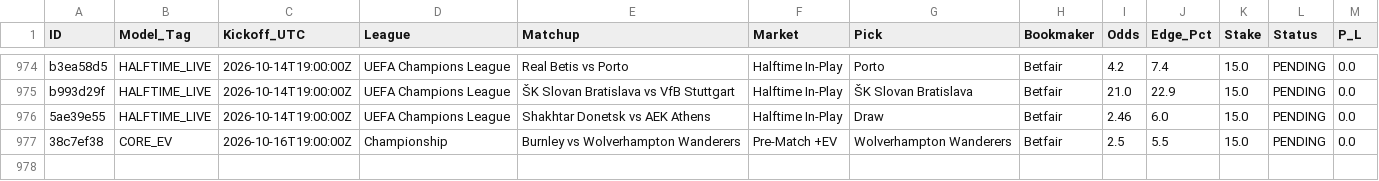
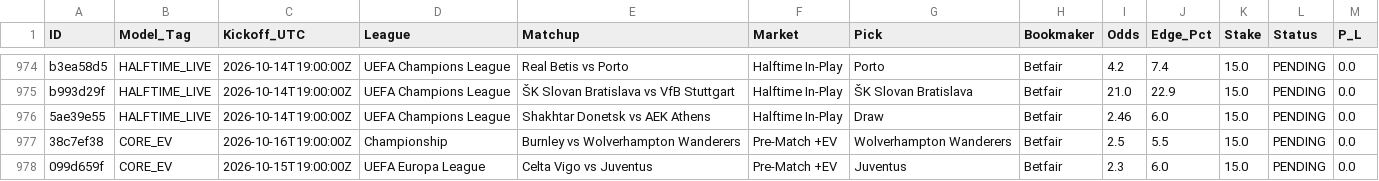
Before and after one commit to Potznit/Ai-terminal, a CSV file: paper_trades.csv, drawn as a sheet; only a part is shown, gaps mark what is left out; the diff names each change by its address in the sheet, - before the commit and + after, or states it on an @@ line.

Commit message:
Automated paper_trades sync [skip ci] [skip railway]

```diff
--- a/paper_trades.csv
+++ b/paper_trades.csv
+row 978: 099d659f | CORE_EV | 2026-10-15T19:00:00Z | UEFA Europa League | Celta Vigo vs Juventus | Pre-Match +EV | Juventus | Betfair | 2.3 | 6.0 | 15.0 | PENDING | 0.0
```
